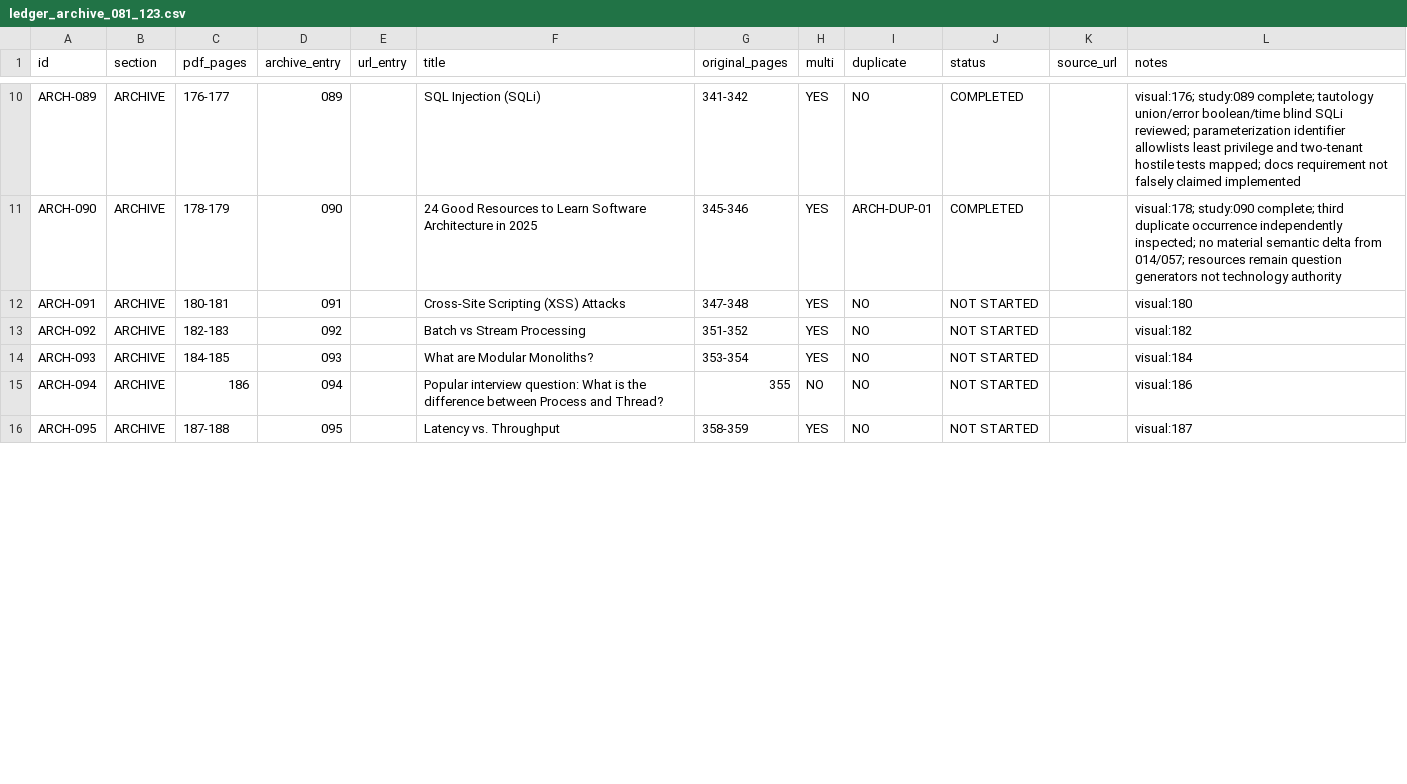
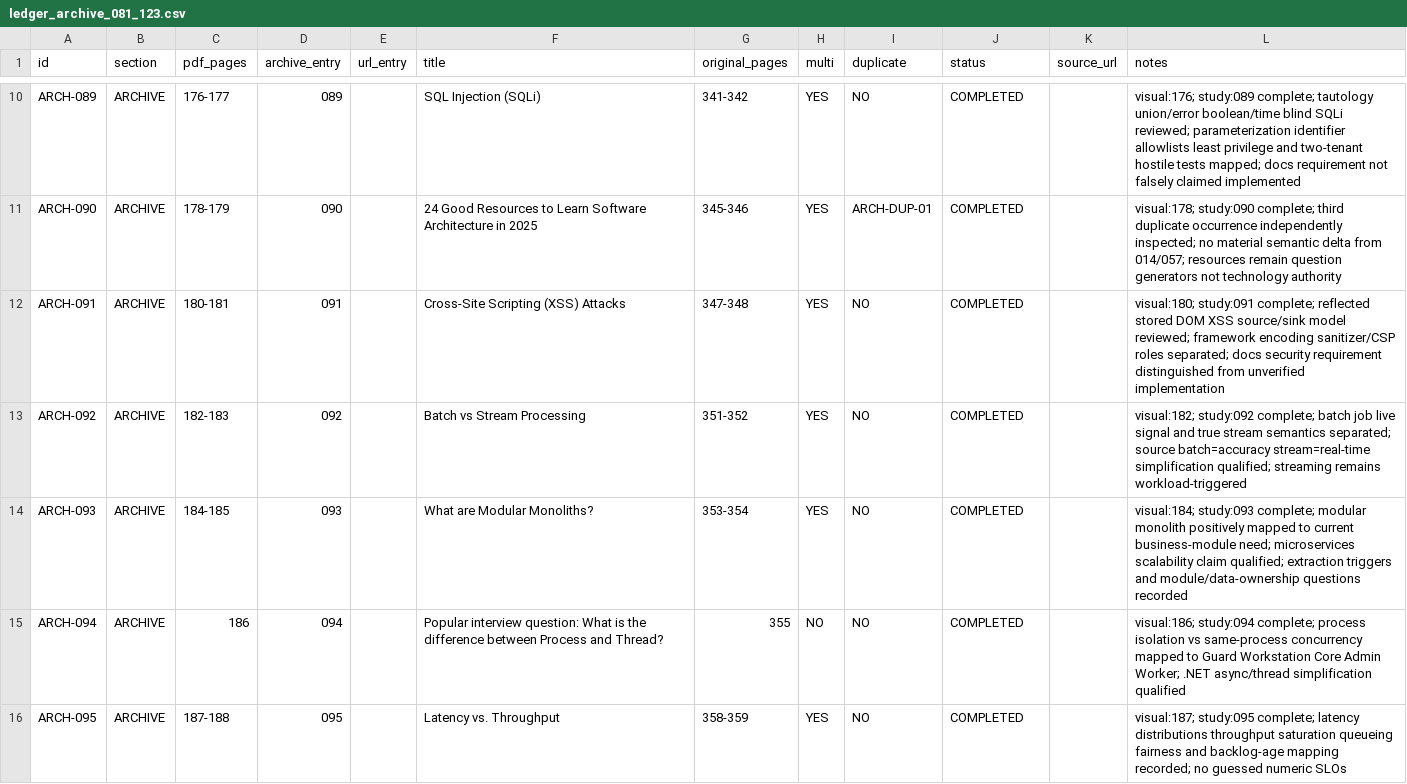
Before and after one commit to Absolute-Martial/Squiflow, a CSV file: docs/review/bytebytego_308/ledger_archive_081_123.csv, drawn as a sheet; only a part is shown, gaps mark what is left out; the diff covers the shown part only.

Commit message:
ByteByteGo exhaustive study 091-100

```diff
--- a/docs/review/bytebytego_308/ledger_archive_081_123.csv
+++ b/docs/review/bytebytego_308/ledger_archive_081_123.csv
@@ -11,6 +11,6 @@ ARCH-089,ARCHIVE,176-177,089,,SQL Injection (SQLi),341-342,YES,NO,COMPLETED,,vis
 ARCH-090,ARCHIVE,178-179,090,,24 Good Resources to Learn Software Architecture in 2025,345-346,YES,ARCH-DUP-01,COMPLETED,,visual:178; study:090 complete; third duplicate occurrence independently inspected; no material semantic delta from 014/057; resources remain question generators not technology authority
-ARCH-091,ARCHIVE,180-181,091,,Cross-Site Scripting (XSS) Attacks,347-348,YES,NO,NOT STARTED,,visual:180
-ARCH-092,ARCHIVE,182-183,092,,Batch vs Stream Processing,351-352,YES,NO,NOT STARTED,,visual:182
-ARCH-093,ARCHIVE,184-185,093,,What are Modular Monoliths?,353-354,YES,NO,NOT STARTED,,visual:184
-ARCH-094,ARCHIVE,186,094,,Popular interview question: What is the difference between Process and Thread?,355,NO,NO,NOT STARTED,,visual:186
-ARCH-095,ARCHIVE,187-188,095,,Latency vs. Throughput,358-359,YES,NO,NOT STARTED,,visual:187
+ARCH-091,ARCHIVE,180-181,091,,Cross-Site Scripting (XSS) Attacks,347-348,YES,NO,COMPLETED,,visual:180; study:091 complete; reflected stored DOM XSS source/sink model reviewed; framework encoding sanitizer/CSP roles separated; docs security requirement distinguished from unverified implementation
+ARCH-092,ARCHIVE,182-183,092,,Batch vs Stream Processing,351-352,YES,NO,COMPLETED,,visual:182; study:092 complete; batch job live signal and true stream semantics separated; source batch=accuracy stream=real-time simplification qualified; streaming remains workload-triggered
+ARCH-093,ARCHIVE,184-185,093,,What are Modular Monoliths?,353-354,YES,NO,COMPLETED,,visual:184; study:093 complete; modular monolith positively mapped to current business-module need; microservices scalability claim qualified; extraction triggers and module/data-ownership questions recorded
+ARCH-094,ARCHIVE,186,094,,Popular interview question: What is the difference between Process and Thread?,355,NO,NO,COMPLETED,,visual:186; study:094 complete; process isolation vs same-process concurrency mapped to Guard Workstation Core Admin Worker; .NET async/thread simplification qualified
+ARCH-095,ARCHIVE,187-188,095,,Latency vs. Throughput,358-359,YES,NO,COMPLETED,,visual:187; study:095 complete; latency distributions throughput saturation queueing fairness and backlog-age mapping recorded; no guessed numeric SLOs
```
Also changed, not shown: 10 edited cells elsewhere in this file, 3 other files.
